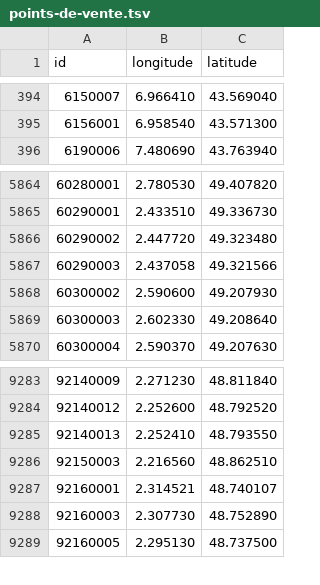
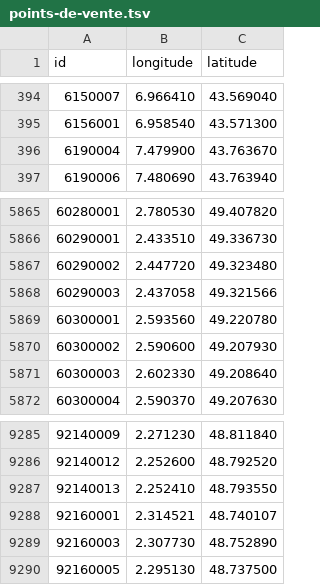
Before and after one commit to prix-carburant/prix-carburant-data, a TSV file: points-de-vente.tsv, drawn as a sheet; only a part is shown, gaps mark what is left out.

```diff
--- a/points-de-vente.tsv
+++ b/points-de-vente.tsv
@@ -395,2 +395,3 @@ id	longitude	latitude
 6156001	6.958540	43.571300
+6190004	7.479900	43.763670
 6190006	7.480690	43.763940
@@ -5867,2 +5868,3 @@ id	longitude	latitude
 60290003	2.437058	49.321566
+60300001	2.593560	49.220780
 60300002	2.590600	49.207930
@@ -9285,3 +9287,2 @@ id	longitude	latitude
 92140013	2.252410	48.793550
-92150003	2.216560	48.862510
 92160001	2.314521	48.740107
```
Also changed, not shown: prix-nationaux.tsv, 2 other files.
